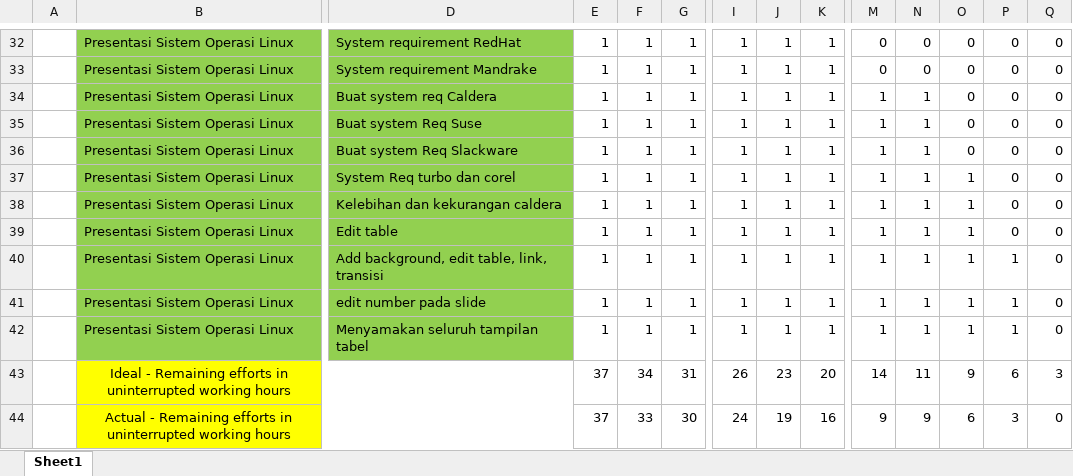
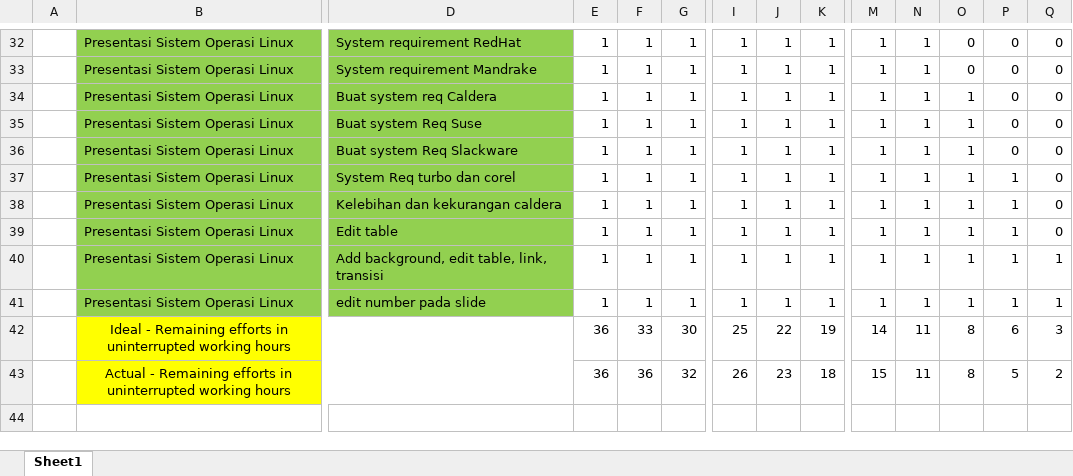
Before and after one commit to alfahmi55/TKPPL, an Excel workbook: Burn down Chart.xlsx, sheet Sheet1, drawn as a sheet; only a part is shown, gaps mark what is left out; values as stored, in another font and other column widths than the file's, no borders; charts and pictures not drawn; removed rows and columns are numbered as before the commit, all else as after; rows hold the shown columns only; the diff covers the shown part only; the diff names each change by its address in the sheet, - before the commit and + after, or states it on an @@ line.

```diff
--- a/Burn down Chart.xlsx (sheet Sheet1)
+++ b/Burn down Chart.xlsx (sheet Sheet1)
-M32:M33: 0
+M32:M33: 1
-N32:N33: 0
+N32:N33: 1
-O34:O36: 0
+O34:O36: 1
-P37:P39: 0
+P37:P39: 1
-Q40:Q41: 0
+Q40:Q41: 1
-row 42:  | Presentasi Sistem Operasi Linux | Menyamakan seluruh tampilan tabel | 1 | 1 | 1 | 1 | 1 | 1 | 1 | 1 | 1 | 1 | 0
-E42: 37
+E42: 36
-F42: 34
+F42: 33
-G42: 31
+G42: 30
-I42: 26
+I42: 25
-J42: 23
+J42: 22
-K42: 20
+K42: 19
-O42: 9
+O42: 8
-row 44:  | Actual - Remaining efforts in uninterrupted working hours |  | 37 | 33 | 30 | 24 | 19 | 16 | 9 | 9 | 6 | 3 | 0
+row 43:  | Actual - Remaining efforts in uninterrupted working hours |  | 36 | 36 | 32 | 26 | 23 | 18 | 15 | 11 | 8 | 5 | 2
```
Also changed, not shown: 48 edited cells elsewhere in this sheet, formulas that keep their value, charts or pictures, 1 other file.
